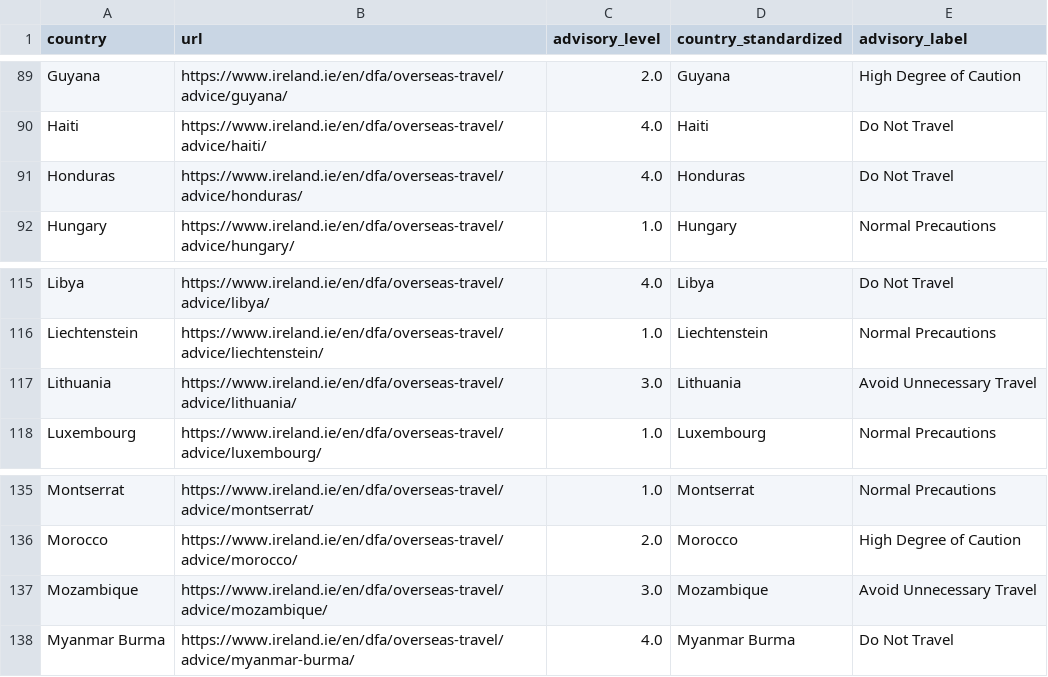
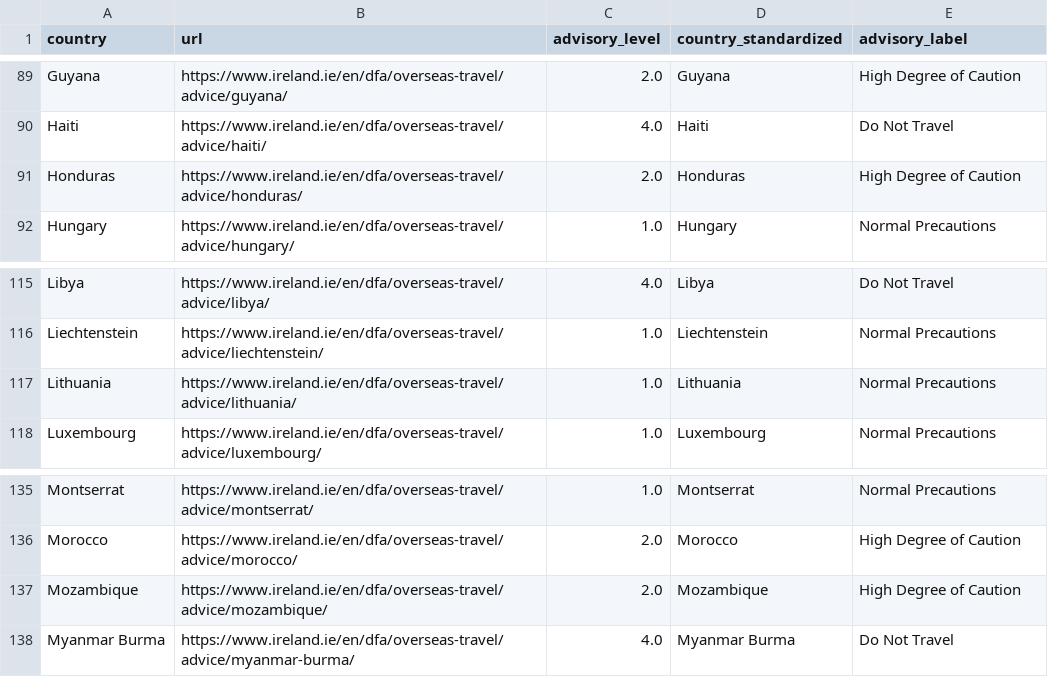
Before and after one commit to jamesh1234567/irish-travel-advisory-map, a CSV file: irish_travel_advisories.csv, drawn as a sheet; only a part is shown, gaps mark what is left out; the diff covers the shown part only.

```diff
--- a/irish_travel_advisories.csv
+++ b/irish_travel_advisories.csv
@@ -90,3 +90,3 @@ Guyana,https://www.ireland.ie/en/dfa/overseas-travel/advice/guyana/,2.0,Guyana,H
 Haiti,https://www.ireland.ie/en/dfa/overseas-travel/advice/haiti/,4.0,Haiti,Do Not Travel
-Honduras,https://www.ireland.ie/en/dfa/overseas-travel/advice/honduras/,4.0,Honduras,Do Not Travel
+Honduras,https://www.ireland.ie/en/dfa/overseas-travel/advice/honduras/,2.0,Honduras,High Degree of Caution
 Hungary,https://www.ireland.ie/en/dfa/overseas-travel/advice/hungary/,1.0,Hungary,Normal Precautions
@@ -116,3 +116,3 @@ Libya,https://www.ireland.ie/en/dfa/overseas-travel/advice/libya/,4.0,Libya,Do N
 Liechtenstein,https://www.ireland.ie/en/dfa/overseas-travel/advice/liechtenstein/,1.0,Liechtenstein,Normal Precautions
-Lithuania,https://www.ireland.ie/en/dfa/overseas-travel/advice/lithuania/,3.0,Lithuania,Avoid Unnecessary Travel
+Lithuania,https://www.ireland.ie/en/dfa/overseas-travel/advice/lithuania/,1.0,Lithuania,Normal Precautions
 Luxembourg,https://www.ireland.ie/en/dfa/overseas-travel/advice/luxembourg/,1.0,Luxembourg,Normal Precautions
@@ -136,3 +136,3 @@ Montserrat,https://www.ireland.ie/en/dfa/overseas-travel/advice/montserrat/,1.0,
 Morocco,https://www.ireland.ie/en/dfa/overseas-travel/advice/morocco/,2.0,Morocco,High Degree of Caution
-Mozambique,https://www.ireland.ie/en/dfa/overseas-travel/advice/mozambique/,3.0,Mozambique,Avoid Unnecessary Travel
+Mozambique,https://www.ireland.ie/en/dfa/overseas-travel/advice/mozambique/,2.0,Mozambique,High Degree of Caution
 Myanmar Burma,https://www.ireland.ie/en/dfa/overseas-travel/advice/myanmar-burma/,4.0,Myanmar Burma,Do Not Travel
```
Also changed, not shown: 1 added row and 30 edited cells elsewhere in this file, 3 other files.
